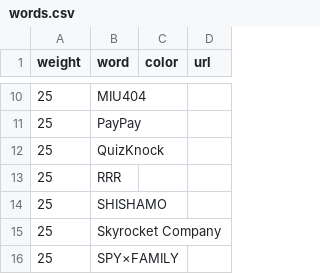
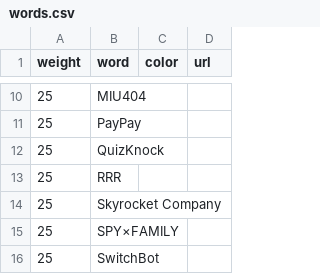
Before and after one commit to munierujp/wordclouds, a CSV file: data/words.csv, drawn as a sheet; only a part is shown, gaps mark what is left out; the shorter side is filled out with more unchanged rows; the diff names each change by its address in the sheet, - before the commit and + after, or states it on an @@ line.

Commit message:
SHISHAMOをwords.csvから削除

```diff
--- a/data/words.csv
+++ b/data/words.csv
-row 14: 25 | SHISHAMO
```
